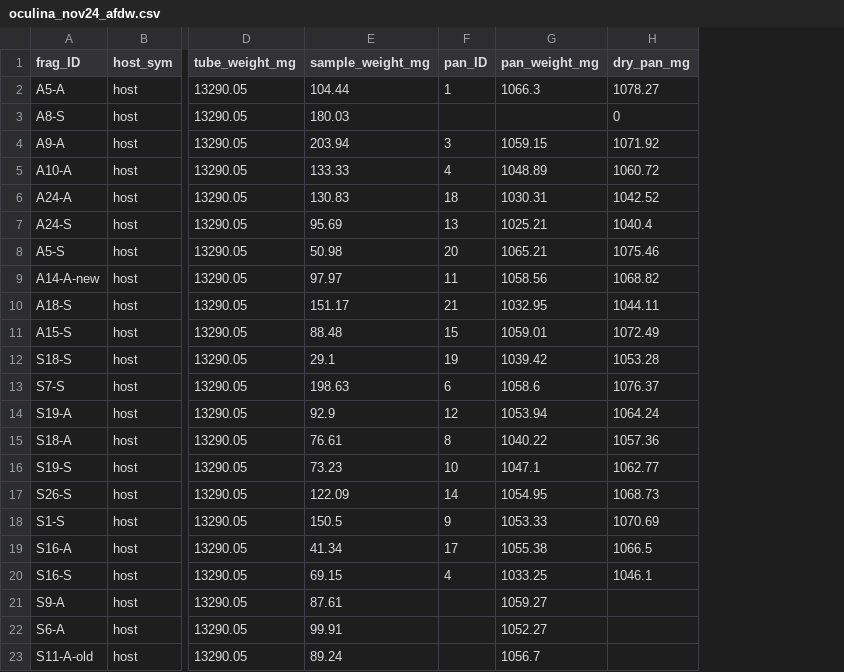
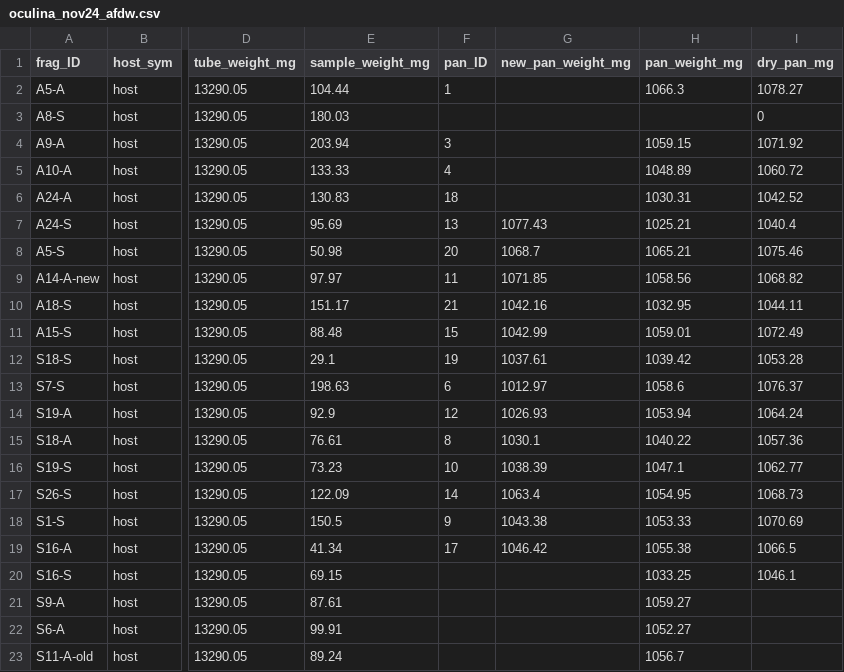
Before and after one commit to mayapow/oculina_seasonal, a CSV file: Data/Nov_2024/oculina_nov24_afdw.csv, drawn as a sheet; only a part is shown, gaps mark what is left out; the diff names each change by its address in the sheet, - before the commit and + after, or states it on an @@ line.

Commit message:
pan weights

```diff
--- a/Data/Nov_2024/oculina_nov24_afdw.csv
+++ b/Data/Nov_2024/oculina_nov24_afdw.csv
+column G (new_pan_weight_mg), rows 7-19: 1077.43 | 1068.7 | 1071.85 | 1042.16 | 1042.99 | 1037.61 | 1012.97 | 1026.93 | 1030.1 | 1038.39 | 1063.4 | 1043.38 | 1046.42
-F20 (pan_ID): 4
+F20 (pan_ID): (empty)
```
Also changed, not shown: 1 other file.
